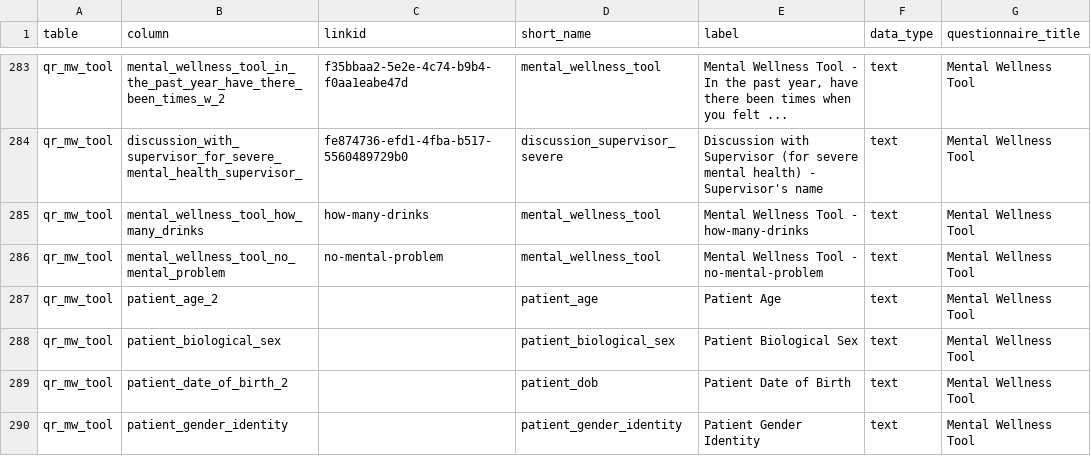
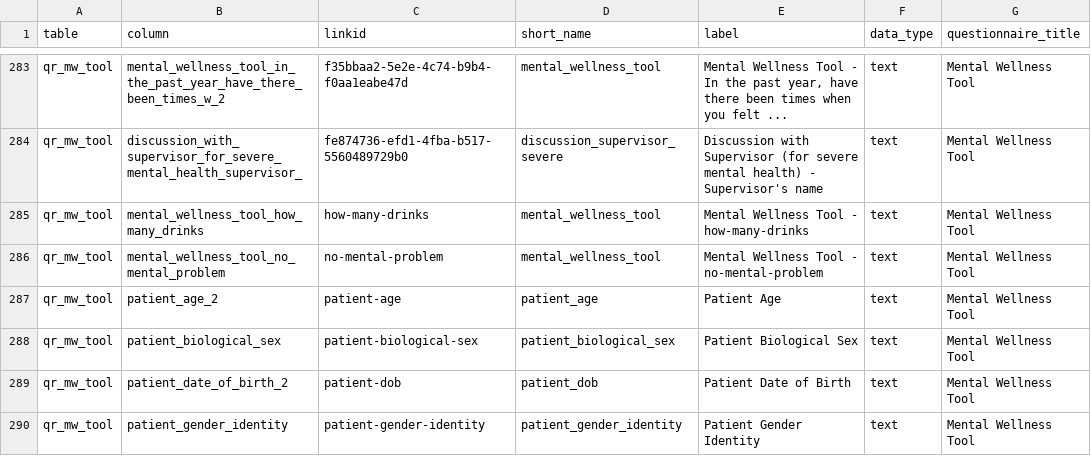
Before and after one commit to onaio/engage-analytics, a CSV file: dbt/seeds/questionnaire_metadata.csv, drawn as a sheet; only a part is shown, gaps mark what is left out; the diff covers the shown part only; the diff names each change by its address in the sheet, - before the commit and + after, or states it on an @@ line.

Commit message:
fix anon

```diff
--- a/dbt/seeds/questionnaire_metadata.csv
+++ b/dbt/seeds/questionnaire_metadata.csv
-C287 (linkid): (empty)
+C287 (linkid): patient-age
-C288 (linkid): (empty)
+C288 (linkid): patient-biological-sex
-C289 (linkid): (empty)
+C289 (linkid): patient-dob
-C290 (linkid): (empty)
+C290 (linkid): patient-gender-identity
```
Also changed, not shown: 25 edited cells elsewhere in this file, 50 other files.
